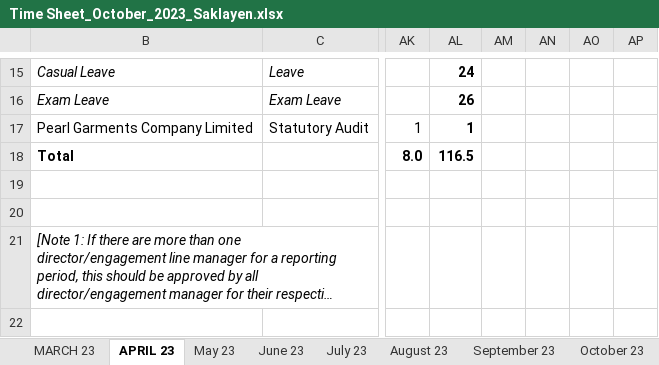
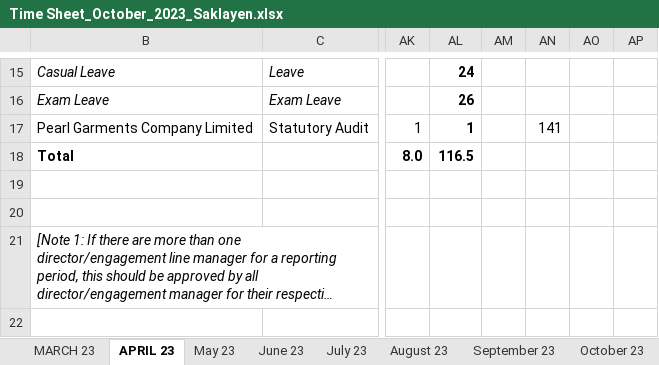
Before and after one commit to tanim3221/MyAppData, an Excel workbook: Personal/Time Sheet_October_2023_Saklayen.xlsx, sheet APRIL 23, drawn as a sheet; only a part is shown, gaps mark what is left out; long unchanged cells end in …; values as stored, in another font and other column widths than the file's, no borders; charts and pictures and conditional formats not drawn; the diff names each change by its address in the sheet, - before the commit and + after, or states it on an @@ line.

```diff
--- a/Personal/Time Sheet_October_2023_Saklayen.xlsx (sheet APRIL 23)
+++ b/Personal/Time Sheet_October_2023_Saklayen.xlsx (sheet APRIL 23)
-AN17: (empty)
+AN17: 141
```
Also changed, not shown: charts or pictures, 3 other files.
